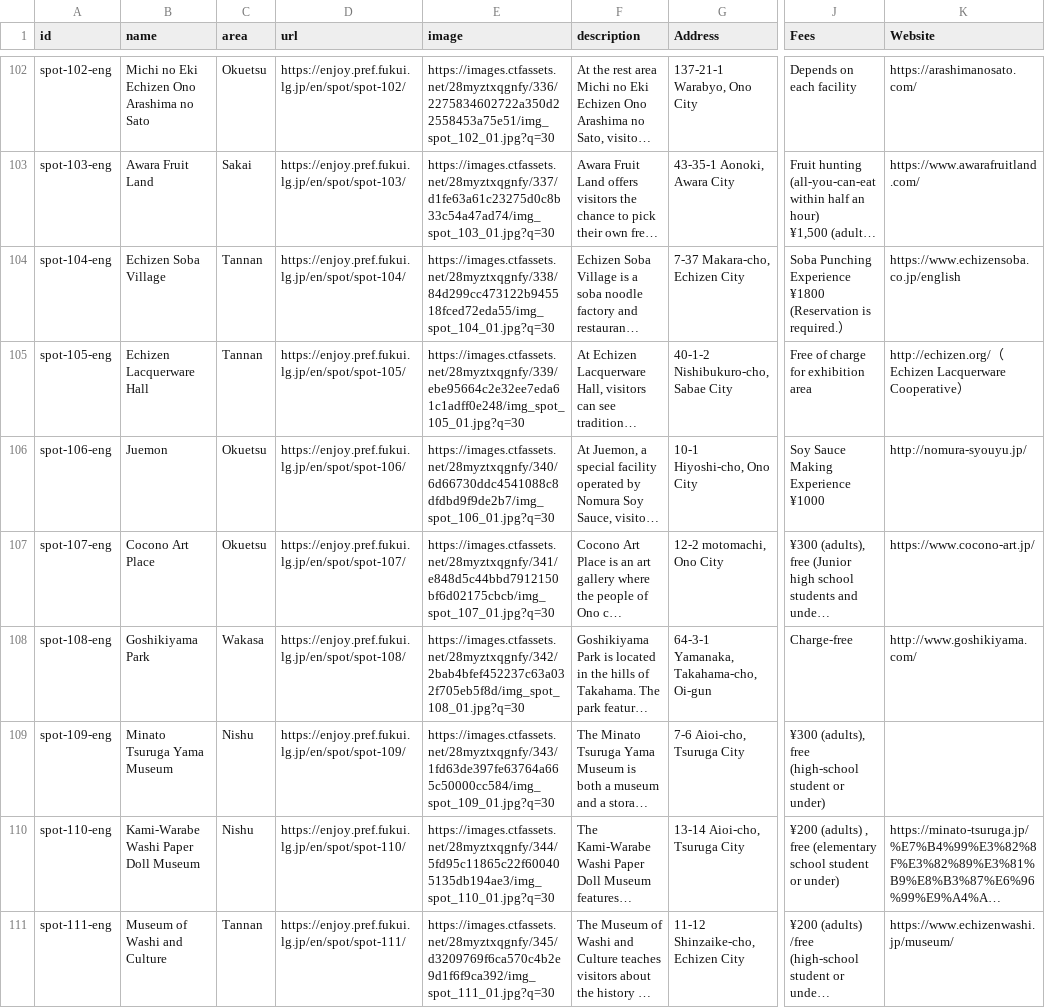
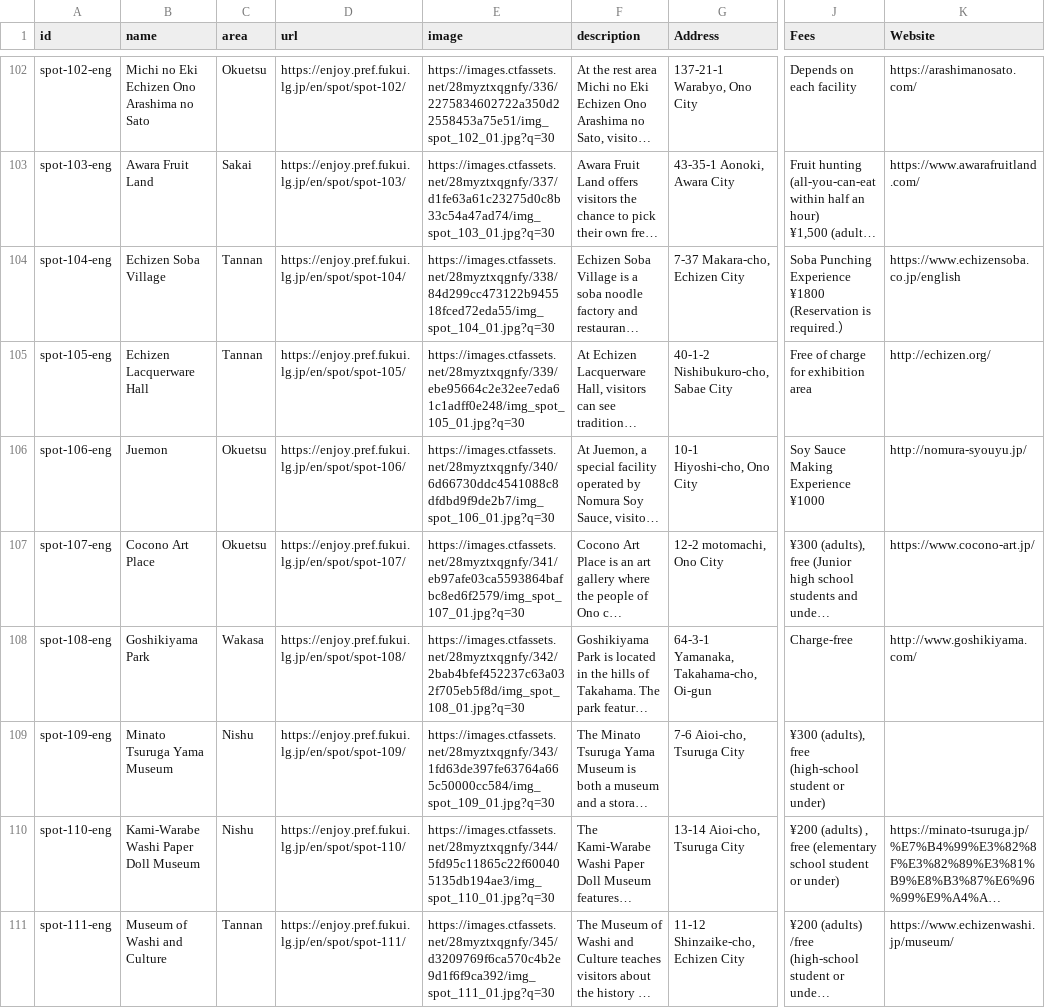
Before and after one commit to code4fukui/fukui-spot, a CSV file: fuku-e-spot-eng.csv, drawn as a sheet; only a part is shown, gaps mark what is left out; long unchanged cells end in …; the diff covers the shown part only; the diff names each change by its address in the sheet, - before the commit and + after, or states it on an @@ line.

Commit message:
update data

```diff
--- a/fuku-e-spot-eng.csv
+++ b/fuku-e-spot-eng.csv
-K105 (Website): http://echizen.org/（Echizen Lacquerware Cooperative）
+K105 (Website): http://echizen.org/
-E107 (image): https://images.ctfassets.net/28myztxqgnfy/341/e848d5c44bbd7912150bf6d02175cbcb/img_spot_107_01.jpg?q=30
+E107 (image): https://images.ctfassets.net/28myztxqgnfy/341/eb97afe03ca5593864bafbc8ed6f2579/img_spot_107_01.jpg?q=30
```
Also changed, not shown: 16 edited cells elsewhere in this file, fuku-e-spot-chi-CN.csv, fuku-e-spot-chi-TW.csv.
